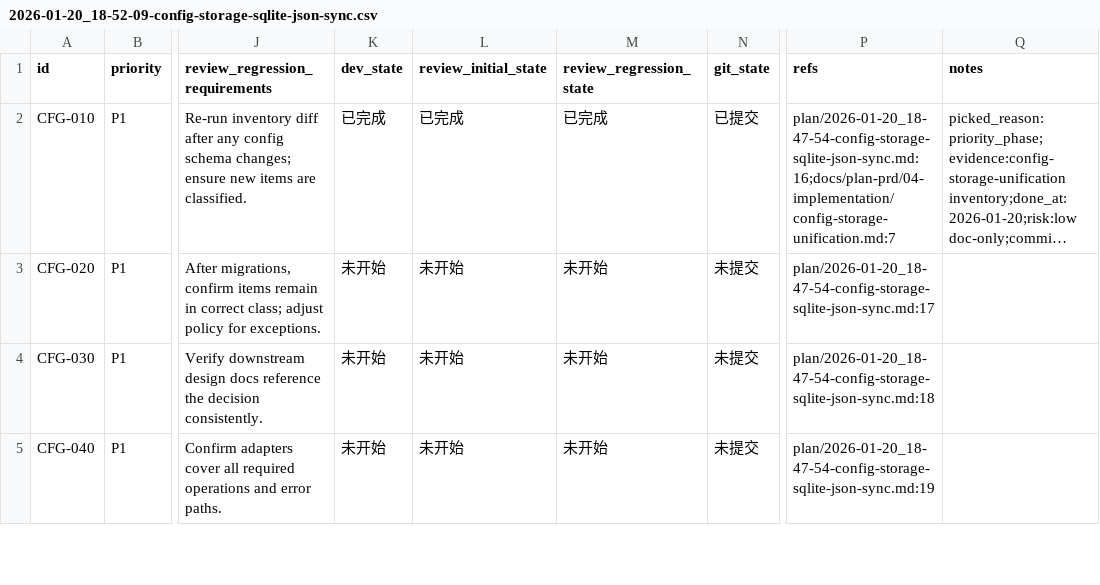
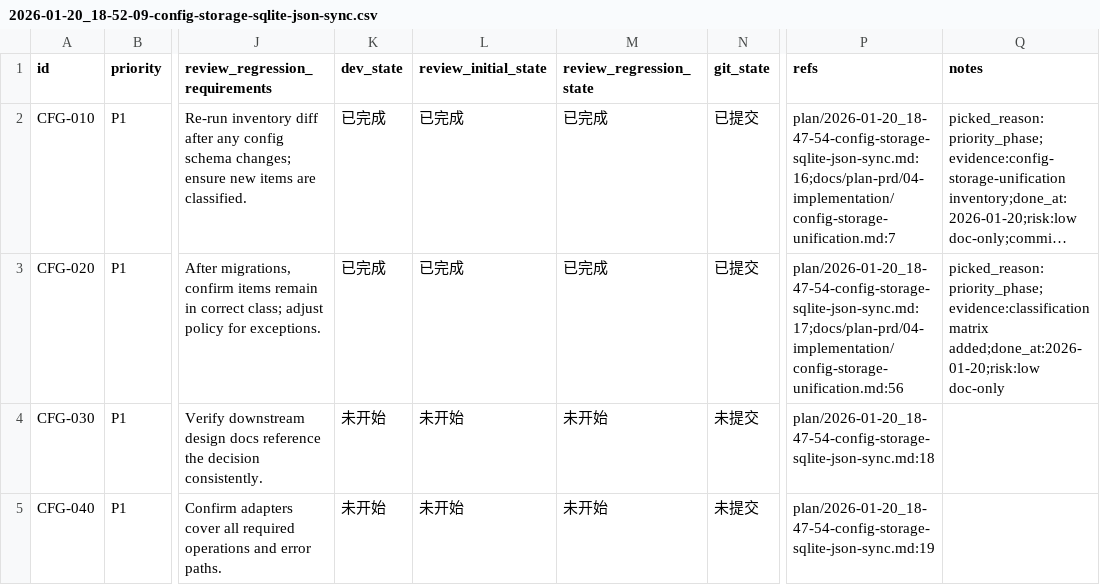
Before and after one commit to talex-touch/tuff, a CSV file: issues/2026-01-20_18-52-09-config-storage-sqlite-json-sync.csv, drawn as a sheet; only a part is shown, gaps mark what is left out; long unchanged cells end in …; the diff names each change by its address in the sheet, - before the commit and + after, or states it on an @@ line.

Commit message:
docs(cfg): [CFG-020] storage classification matrix

```diff
--- a/issues/2026-01-20_18-52-09-config-storage-sqlite-json-sync.csv
+++ b/issues/2026-01-20_18-52-09-config-storage-sqlite-json-sync.csv
-K3 (dev_state): 未开始
+K3 (dev_state): 已完成
-L3 (review_initial_state): 未开始
+L3 (review_initial_state): 已完成
-M3 (review_regression_state): 未开始
+M3 (review_regression_state): 已完成
-N3 (git_state): 未提交
+N3 (git_state): 已提交
-P3 (refs): plan/2026-01-20_18-47-54-config-storage-sqlite-json-sync.md:17
+P3 (refs): plan/2026-01-20_18-47-54-config-storage-sqlite-json-sync.md:17;docs/plan-prd/04-implementation/config-storage-unification.md:56
-Q3 (notes): (empty)
+Q3 (notes): picked_reason:priority_phase;evidence:classification matrix added;done_at:2026-01-20;risk:low doc-only
```
Also changed, not shown: 1 other file.
